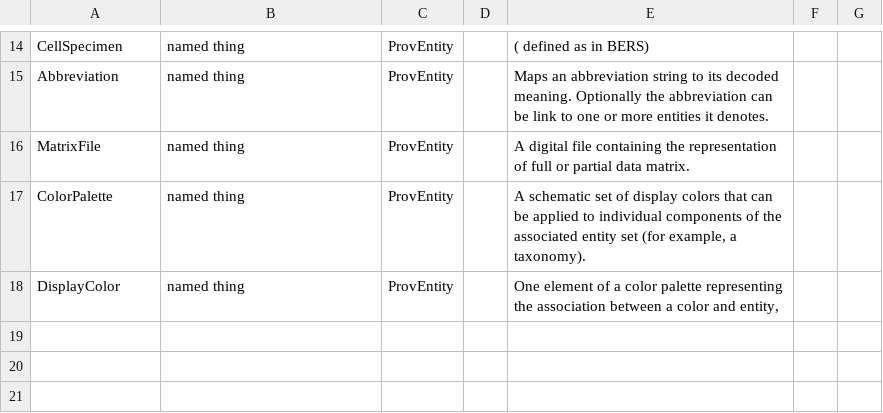
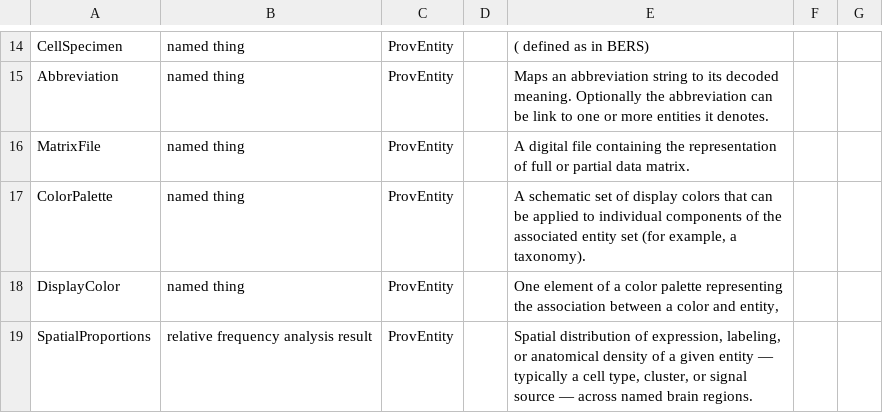
Before and after one commit to brain-bican/models, a TSV file: linkml-schema/source_bke_taxonomy/gsheet_output/Classes.tsv, drawn as a sheet; only a part is shown, gaps mark what is left out; the diff names each change by its address in the sheet, - before the commit and + after, or states it on an @@ line.

```diff
--- a/linkml-schema/source_bke_taxonomy/gsheet_output/Classes.tsv
+++ b/linkml-schema/source_bke_taxonomy/gsheet_output/Classes.tsv
+row 19: SpatialProportions | relative frequency analysis result | ProvEntity |  | Spatial distribution of expression, labeling, or anatomical density of a given entity — typically a cell type, cluster, or signal source — across named brain regions.
```
Also changed, not shown: linkml-schema/source_bke_taxonomy/gsheet_output/Slots.tsv, linkml-schema/source_bke_taxonomy/gsheet_output/ValueSets.tsv, 1 other file.
